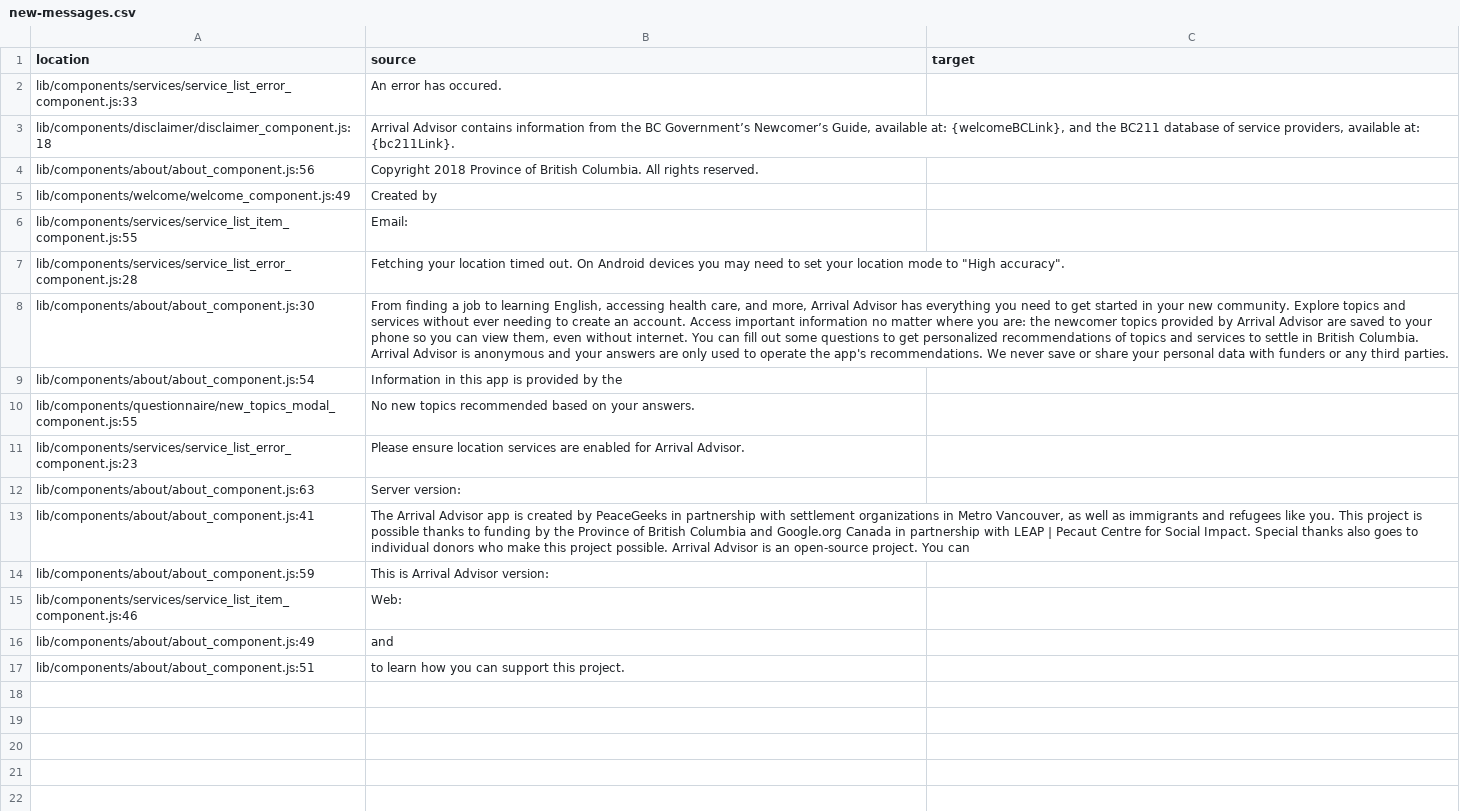
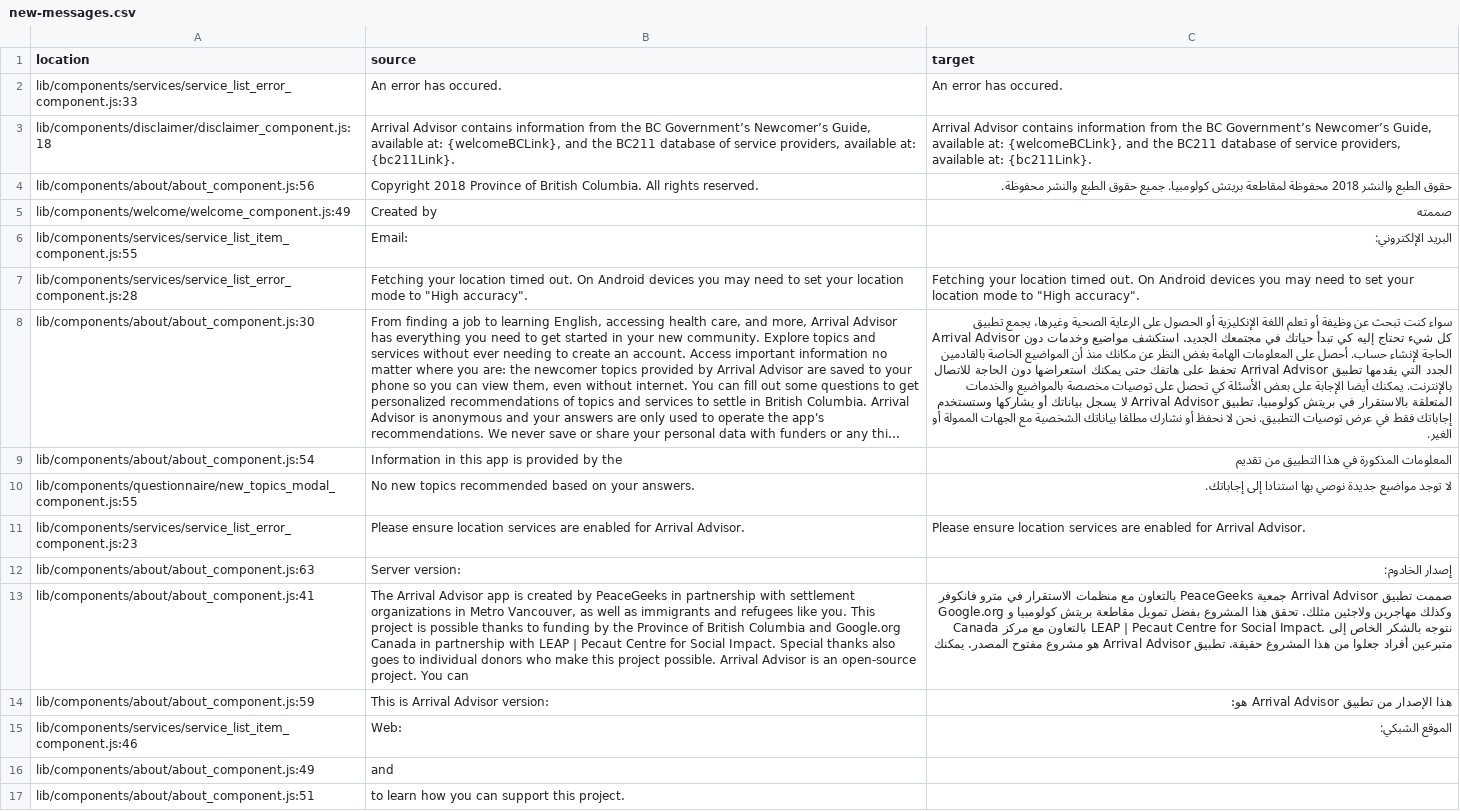
Before and after one commit to pg-irc/pathways-frontend, a CSV file: locale/ar/new-messages.csv, drawn as a sheet; long unchanged cells end in …; the diff names each change by its address in the sheet, - before the commit and + after, or states it on an @@ line.

Commit message:
Issue #582 Update French and Arabic strings

```diff
--- a/locale/ar/new-messages.csv
+++ b/locale/ar/new-messages.csv
-C2 (target): (empty)
+C2 (target): An error has occured.
-C3 (target): (empty)
+C3 (target): Arrival Advisor contains information from the BC Government’s Newcomer’s Guide, available at: {welcomeBCLink}, and the BC211 database of service providers, available at: {bc211Link}.
-C4 (target): (empty)
+C4 (target): حقوق الطبع والنشر 2018 محفوظة لمقاطعة بريتش كولومبيا. جميع حقوق الطبع والنشر محفوظة.
-C5 (target): (empty)
+C5 (target): صممته
-C6 (target): (empty)
+C6 (target): البريد الإلكتروني:
-C7 (target): (empty)
+C7 (target): Fetching your location timed out. On Android devices you may need to set your location mode to "High accuracy".
-C8 (target): (empty)
+C8 (target): سواء كنت تبحث عن وظيفة أو تعلم اللغة الإنكليزية أو الحصول على الرعاية الصحية وغيرها، يجمع تطبيق Arrival Advisor كل شيء تحتاج إليه كي تبدأ حياتك في مجتمعك الجديد. استكشف مواضيع وخدمات دون الحاجة لإنشاء حساب. أحصل على المعلومات الهامة بغض النظر عن مكانك منذ أن المواضيع الخاصة بالقادمين الجدد التي يقدمها تطبيق Arrival Advisor تحفظ على هاتفك حتى يمكنك استعراضها دون الحاجة للاتصال بالإنترنت. يمكنك أيضا الإجابة على بعض الأسئلة كي تحصل على توصيات مخصصة بالمواضيع والخدمات المتعلقة بالاستقرار في بريتش كولومبيا. تطبيق Arrival Advisor لا يسجل بياناتك أو يشاركها وستستخدم إجاباتك فقط في عرض توصيات التطبيق. نحن لا نحفظ أو نشارك مطلقا بياناتك الشخصية مع الجهات الممولة أو الغير.
-C9 (target): (empty)
+C9 (target): المعلومات المذكورة في هذا التطبيق من تقديم
-C10 (target): (empty)
+C10 (target): لا توجد مواضيع جديدة نوصي بها استنادا إلى إجاباتك.
-C11 (target): (empty)
+C11 (target): Please ensure location services are enabled for Arrival Advisor.
-C12 (target): (empty)
+C12 (target): إصدار الخادوم:
-C13 (target): (empty)
+C13 (target): صممت تطبيق Arrival Advisor جمعية PeaceGeeks بالتعاون مع منظمات الاستقرار في مترو فانكوفر وكذلك مهاجرين ولاجئين مثلك. تحقق هذا المشروع بفضل تمويل مقاطعة بريتش كولومبيا و Google.org Canada بالتعاون مع مركز LEAP | Pecaut Centre for Social Impact. نتوجه بالشكر الخاص إلى متبرعين أفراد جعلوا من هذا المشروع حقيقة. تطبيق Arrival Advisor هو مشروع مفتوح المصدر. يمكنك
-C14 (target): (empty)
+C14 (target): هذا الإصدار من تطبيق Arrival Advisor هو:
-C15 (target): (empty)
+C15 (target): الموقع الشبكي:
```
